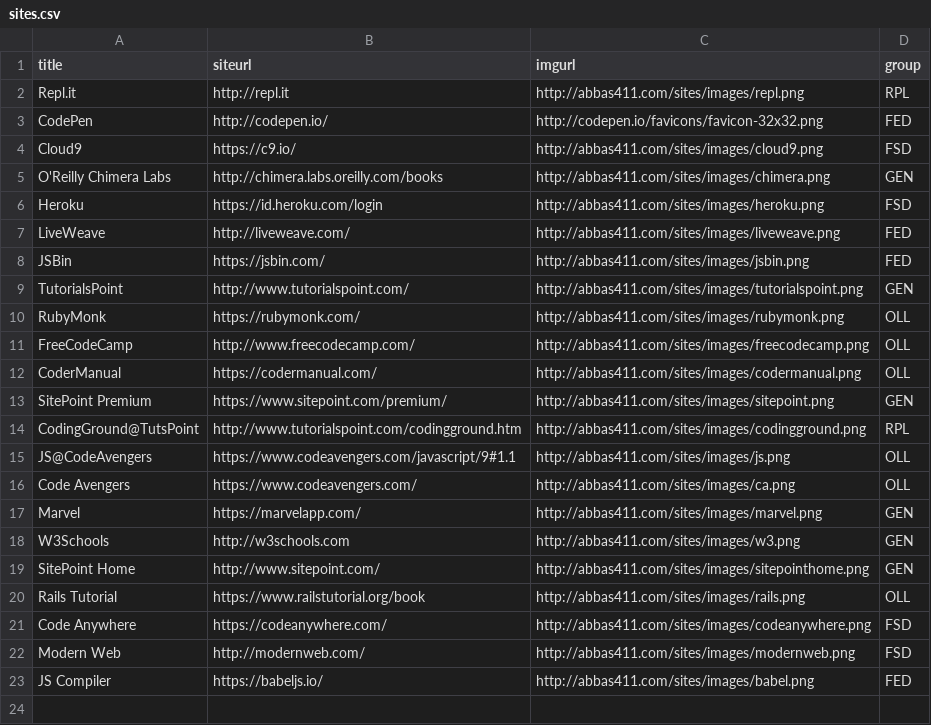
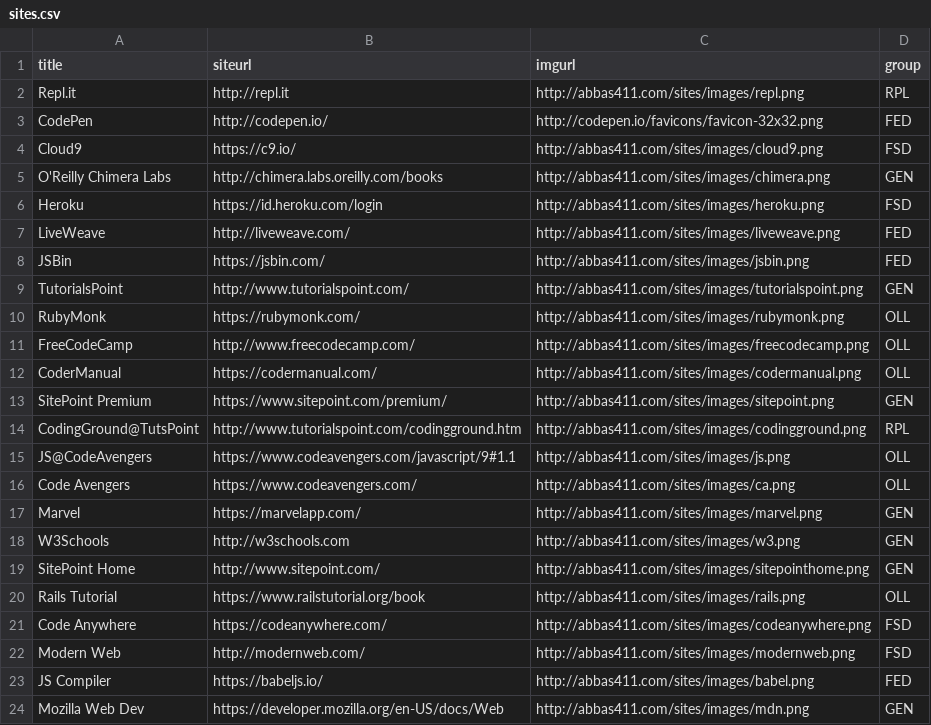
Before and after one commit to SabbaKilam/sites, a CSV file: sites.csv, drawn as a sheet.

Commit message:
MDN added
MDN added. GEN group stacked more tightly.

```diff
--- a/sites.csv
+++ b/sites.csv
@@ -23 +23,2 @@ Modern Web, http://modernweb.com/, http://abbas411.com/sites/images/modernweb.pn
 JS Compiler, https://babeljs.io/ , http://abbas411.com/sites/images/babel.png   ,FED
+Mozilla Web Dev, https://developer.mozilla.org/en-US/docs/Web , http://abbas411.com/sites/images/mdn.png  , GEN
```
Also changed, not shown: 2 other files.
